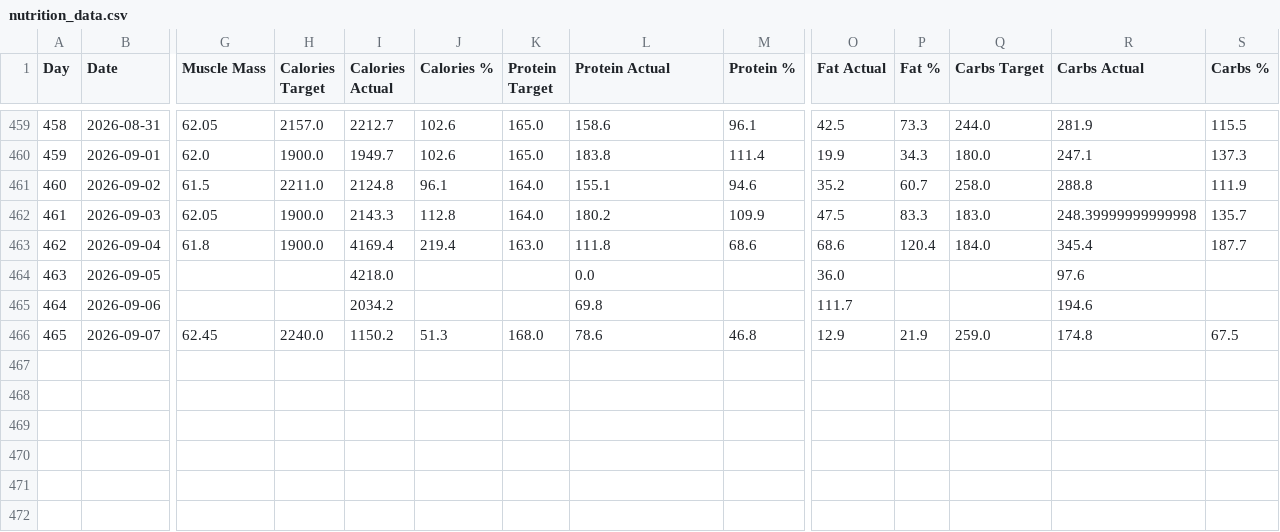
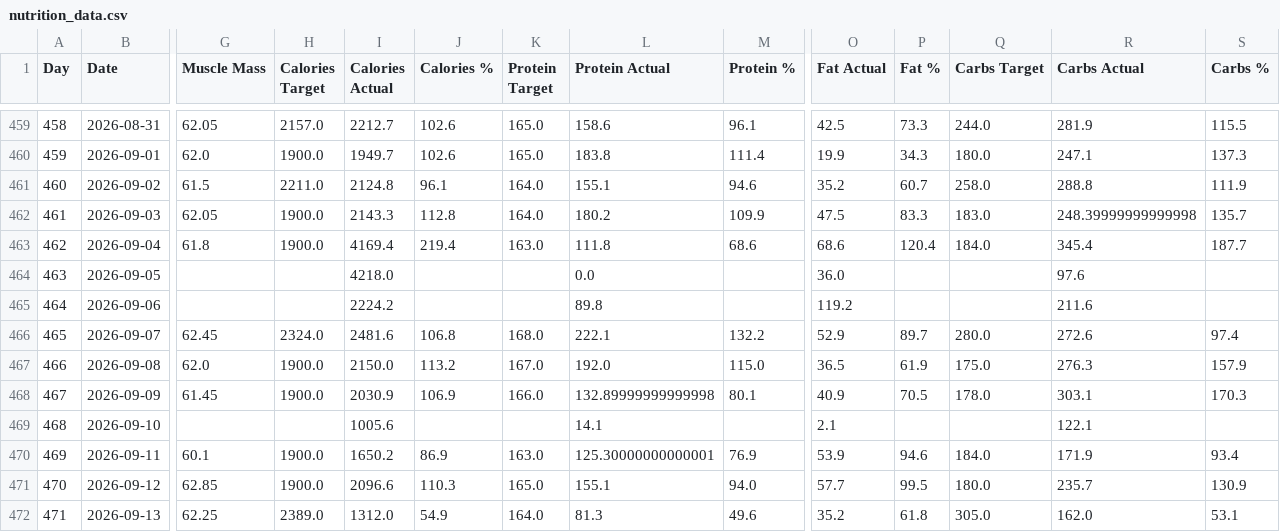
Before and after one commit to fitness-dashboard/fitness-dashboard, a CSV file: nutrition_data.csv, drawn as a sheet; only a part is shown, gaps mark what is left out; rows hold the shown columns only; the diff names each change by its address in the sheet, - before the commit and + after, or states it on an @@ line.

```diff
--- a/nutrition_data.csv
+++ b/nutrition_data.csv
-I465 (Calories Actual): 2034.2
+I465 (Calories Actual): 2224.2
-L465 (Protein Actual): 69.8
+L465 (Protein Actual): 89.8
-O465 (Fat Actual): 111.7
+O465 (Fat Actual): 119.2
-R465 (Carbs Actual): 194.6
+R465 (Carbs Actual): 211.6
-H466 (Calories Target): 2240.0
+H466 (Calories Target): 2324.0
-I466 (Calories Actual): 1150.2
+I466 (Calories Actual): 2481.6
-J466 (Calories %): 51.3
+J466 (Calories %): 106.8
-L466 (Protein Actual): 78.6
+L466 (Protein Actual): 222.1
-M466 (Protein %): 46.8
+M466 (Protein %): 132.2
-O466 (Fat Actual): 12.9
+O466 (Fat Actual): 52.9
-P466 (Fat %): 21.9
+P466 (Fat %): 89.7
-Q466 (Carbs Target): 259.0
+Q466 (Carbs Target): 280.0
-R466 (Carbs Actual): 174.8
+R466 (Carbs Actual): 272.6
-S466 (Carbs %): 67.5
+S466 (Carbs %): 97.4
+row 467: 466 | 2026-09-08 | 62.0 | 1900.0 | 2150.0 | 113.2 | 167.0 | 192.0 | 115.0 | 36.5 | 61.9 | 175.0 | 276.3 | 157.9
+row 468: 467 | 2026-09-09 | 61.45 | 1900.0 | 2030.9 | 106.9 | 166.0 | 132.89999999999998 | 80.1 | 40.9 | 70.5 | 178.0 | 303.1 | 170.3
+row 469: 468 | 2026-09-10 |  |  | 1005.6 |  |  | 14.1 |  | 2.1 |  |  | 122.1
+row 470: 469 | 2026-09-11 | 60.1 | 1900.0 | 1650.2 | 86.9 | 163.0 | 125.30000000000001 | 76.9 | 53.9 | 94.6 | 184.0 | 171.9 | 93.4
+row 471: 470 | 2026-09-12 | 62.85 | 1900.0 | 2096.6 | 110.3 | 165.0 | 155.1 | 94.0 | 57.7 | 99.5 | 180.0 | 235.7 | 130.9
+row 472: 471 | 2026-09-13 | 62.25 | 2389.0 | 1312.0 | 54.9 | 164.0 | 81.3 | 49.6 | 35.2 | 61.8 | 305.0 | 162.0 | 53.1
```
Also changed, not shown: body_data.csv, daily_fitness_data.csv, 5 other files.
